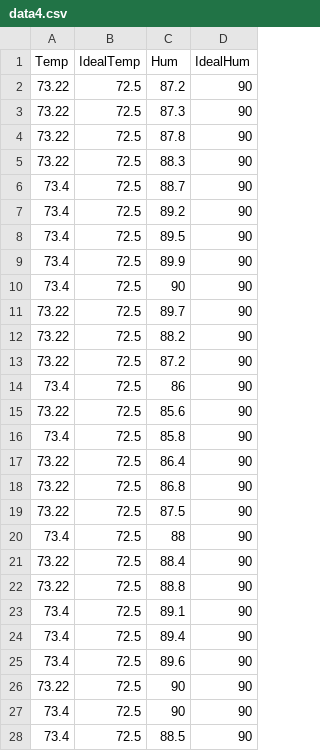
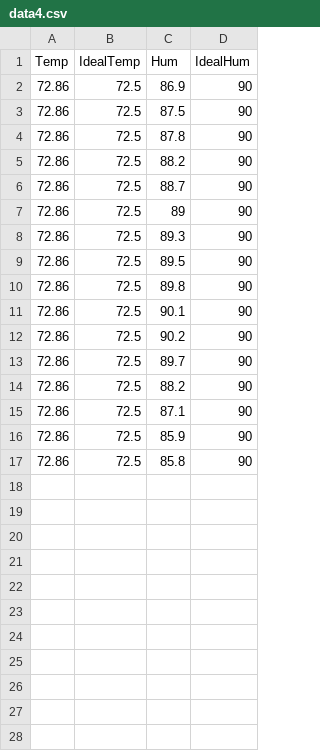
Before and after one commit to MikeHLee/watershed-app, a CSV file: data4.csv, drawn as a sheet; only a part is shown; the diff covers the shown part only.

```diff
--- a/data4.csv
+++ b/data4.csv
@@ -1,28 +1,17 @@
 Temp,IdealTemp,Hum,IdealHum
-73.22,72.5,87.2,90
-73.22,72.5,87.3,90
-73.22,72.5,87.8,90
-73.22,72.5,88.3,90
-73.4,72.5,88.7,90
-73.4,72.5,89.2,90
-73.4,72.5,89.5,90
-73.4,72.5,89.9,90
-73.4,72.5,90,90
-73.22,72.5,89.7,90
-73.22,72.5,88.2,90
-73.22,72.5,87.2,90
-73.4,72.5,86,90
-73.22,72.5,85.6,90
-73.4,72.5,85.8,90
-73.22,72.5,86.4,90
-73.22,72.5,86.8,90
-73.22,72.5,87.5,90
-73.4,72.5,88,90
-73.22,72.5,88.4,90
-73.22,72.5,88.8,90
-73.4,72.5,89.1,90
-73.4,72.5,89.4,90
-73.4,72.5,89.6,90
-73.22,72.5,90,90
-73.4,72.5,90,90
-73.4,72.5,88.5,90
+72.86,72.5,86.9,90
+72.86,72.5,87.5,90
+72.86,72.5,87.8,90
+72.86,72.5,88.2,90
+72.86,72.5,88.7,90
+72.86,72.5,89,90
+72.86,72.5,89.3,90
+72.86,72.5,89.5,90
+72.86,72.5,89.8,90
+72.86,72.5,90.1,90
+72.86,72.5,90.2,90
+72.86,72.5,89.7,90
+72.86,72.5,88.2,90
+72.86,72.5,87.1,90
+72.86,72.5,85.9,90
+72.86,72.5,85.8,90
```
Also changed, not shown: 3 removed rows elsewhere in this file, 3 other files.
